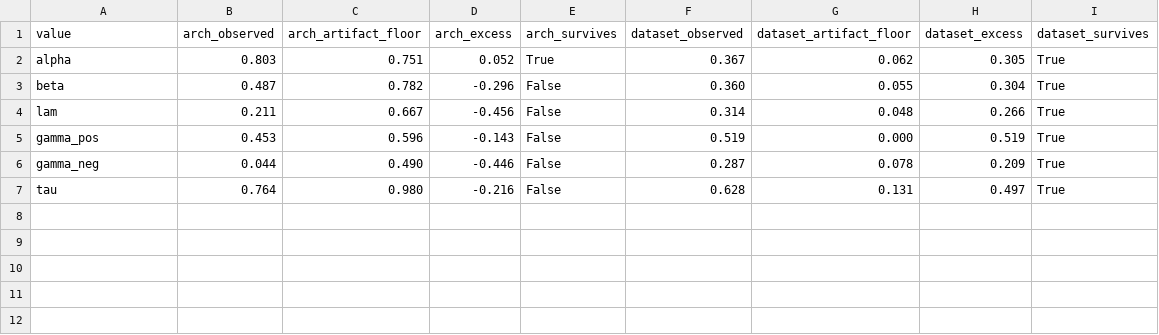
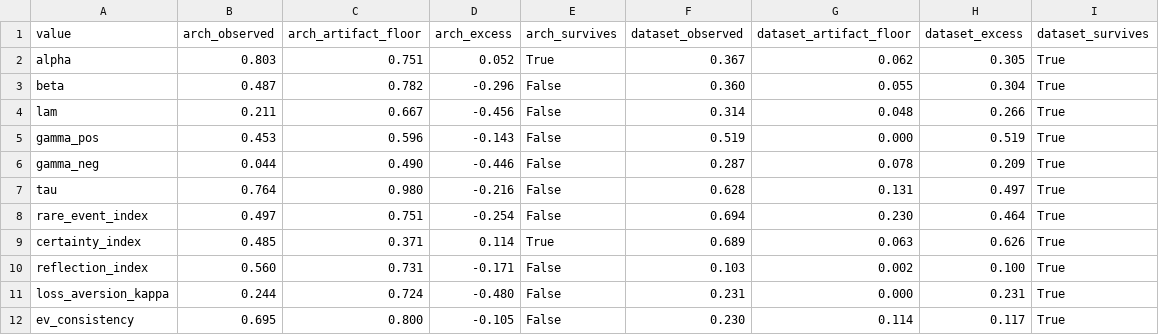
Before and after one commit to Liu94330/provenance-risky-choice, a CSV file: paper_results/tables/table18.csv, drawn as a sheet; the diff names each change by its address in the sheet, - before the commit and + after, or states it on an @@ line.

```diff
--- a/paper_results/tables/table18.csv
+++ b/paper_results/tables/table18.csv
+row 8: rare_event_index | 0.497 | 0.751 | -0.254 | False | 0.694 | 0.230 | 0.464 | True
+row 9: certainty_index | 0.485 | 0.371 | 0.114 | True | 0.689 | 0.063 | 0.626 | True
+row 10: reflection_index | 0.560 | 0.731 | -0.171 | False | 0.103 | 0.002 | 0.100 | True
+row 11: loss_aversion_kappa | 0.244 | 0.724 | -0.480 | False | 0.231 | 0.000 | 0.231 | True
+row 12: ev_consistency | 0.695 | 0.800 | -0.105 | False | 0.230 | 0.114 | 0.117 | True
```
Also changed, not shown: paper_results/tables/table19.csv, results/tables/paper/table18.csv, 29 other files.
